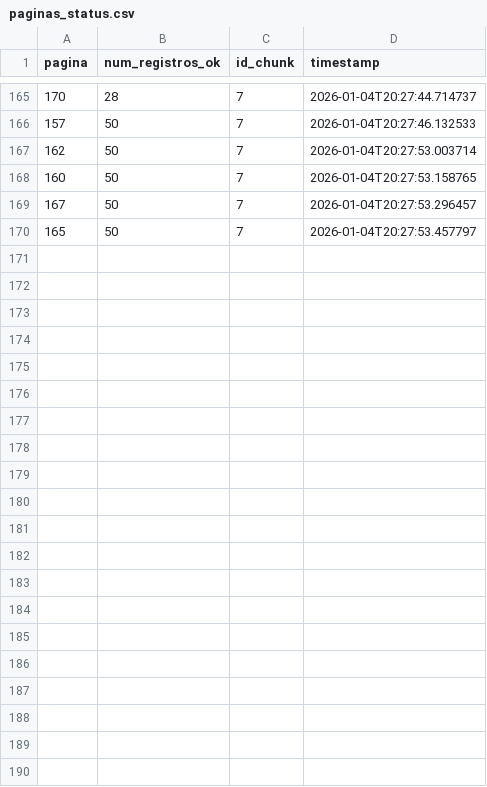
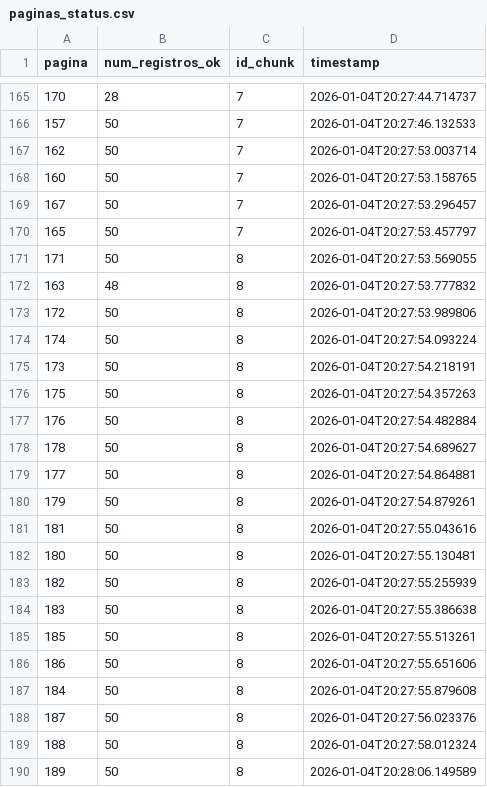
Before and after one commit to carlex22/ParaAi, a CSV file: paginas_status.csv, drawn as a sheet; only a part is shown, gaps mark what is left out.

Commit message:
DATA: Adiciona chunk de dados 8

```diff
--- a/paginas_status.csv
+++ b/paginas_status.csv
@@ -170 +170,21 @@ pagina,num_registros_ok,id_chunk,timestamp
 165,50,7,2026-01-04T20:27:53.457797
+171,50,8,2026-01-04T20:27:53.569055
+163,48,8,2026-01-04T20:27:53.777832
+172,50,8,2026-01-04T20:27:53.989806
+174,50,8,2026-01-04T20:27:54.093224
+173,50,8,2026-01-04T20:27:54.218191
+175,50,8,2026-01-04T20:27:54.357263
+176,50,8,2026-01-04T20:27:54.482884
+178,50,8,2026-01-04T20:27:54.689627
+177,50,8,2026-01-04T20:27:54.864881
+179,50,8,2026-01-04T20:27:54.879261
+181,50,8,2026-01-04T20:27:55.043616
+180,50,8,2026-01-04T20:27:55.130481
+182,50,8,2026-01-04T20:27:55.255939
+183,50,8,2026-01-04T20:27:55.386638
+185,50,8,2026-01-04T20:27:55.513261
+186,50,8,2026-01-04T20:27:55.651606
+184,50,8,2026-01-04T20:27:55.879608
+187,50,8,2026-01-04T20:27:56.023376
+188,50,8,2026-01-04T20:27:58.012324
+189,50,8,2026-01-04T20:28:06.149589
```
Also changed, not shown: 2 other files.
